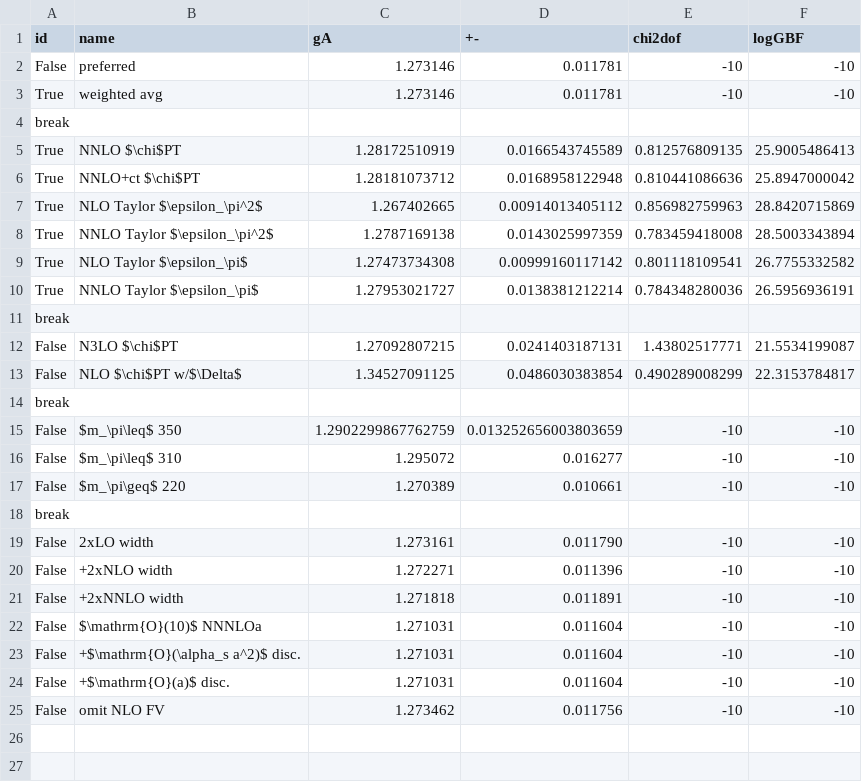
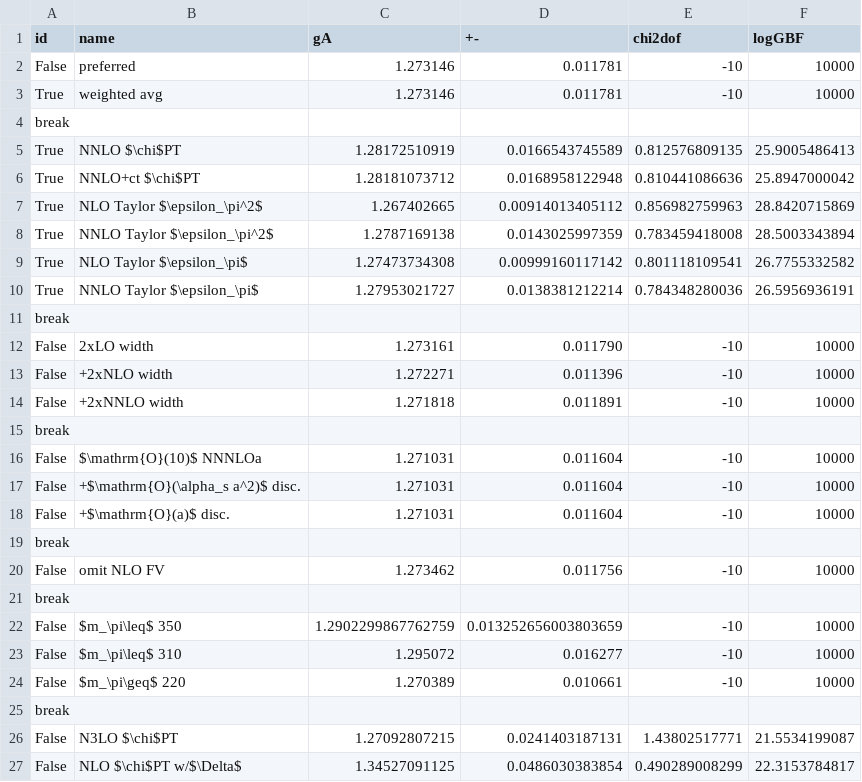
Before and after one commit to callat-qcd/project_gA, a CSV file: data/stability.csv, drawn as a sheet.

```diff
--- a/data/stability.csv
+++ b/data/stability.csv
@@ -1,4 +1,4 @@
 id, name, gA, +-, chi2dof, logGBF
-False,preferred, 1.273146, 0.011781, -10, -10
-True,weighted avg, 1.273146, 0.011781, -10, -10
+False,preferred, 1.273146, 0.011781, -10, 10000
+True,weighted avg, 1.273146, 0.011781, -10, 10000
 break
@@ -11,15 +11,17 @@ True,NNLO Taylor $\epsilon_\pi$, 1.27953021727, 0.0138381212214, 0.784348280036,
 break
+False,2xLO width, 1.273161, 0.011790, -10, 10000
+False,+2xNLO width, 1.272271, 0.011396, -10, 10000
+False,+2xNNLO width, 1.271818, 0.011891, -10, 10000
+break
+False,$\mathrm{O}(10)$ NNNLOa, 1.271031, 0.011604, -10, 10000
+False,+$\mathrm{O}(\alpha_s a^2)$ disc., 1.271031, 0.011604, -10, 10000
+False,+$\mathrm{O}(a)$ disc., 1.271031, 0.011604, -10, 10000
+break
+False,omit NLO FV, 1.273462, 0.011756, -10, 10000
+break
+False,$m_\pi\leq$ 350, 1.2902299867762759, 0.013252656003803659, -10, 10000
+False,$m_\pi\leq$ 310, 1.295072, 0.016277, -10, 10000
+False,$m_\pi\geq$ 220, 1.270389, 0.010661, -10, 10000
+break
 False,N3LO $\chi$PT, 1.27092807215, 0.0241403187131, 1.43802517771, 21.5534199087
 False,NLO $\chi$PT w/$\Delta$, 1.34527091125, 0.0486030383854, 0.490289008299, 22.3153784817
-break
-False,$m_\pi\leq$ 350, 1.2902299867762759, 0.013252656003803659, -10, -10
-False,$m_\pi\leq$ 310, 1.295072, 0.016277, -10, -10
-False,$m_\pi\geq$ 220, 1.270389, 0.010661, -10, -10
-break
-False,2xLO width, 1.273161, 0.011790, -10, -10
-False,+2xNLO width, 1.272271, 0.011396, -10, -10
-False,+2xNNLO width, 1.271818, 0.011891, -10, -10
-False,$\mathrm{O}(10)$ NNNLOa, 1.271031, 0.011604, -10, -10
-False,+$\mathrm{O}(\alpha_s a^2)$ disc., 1.271031, 0.011604, -10, -10
-False,+$\mathrm{O}(a)$ disc., 1.271031, 0.011604, -10, -10
-False,omit NLO FV, 1.273462, 0.011756, -10, -10
```
Also changed, not shown: 1 other file.
